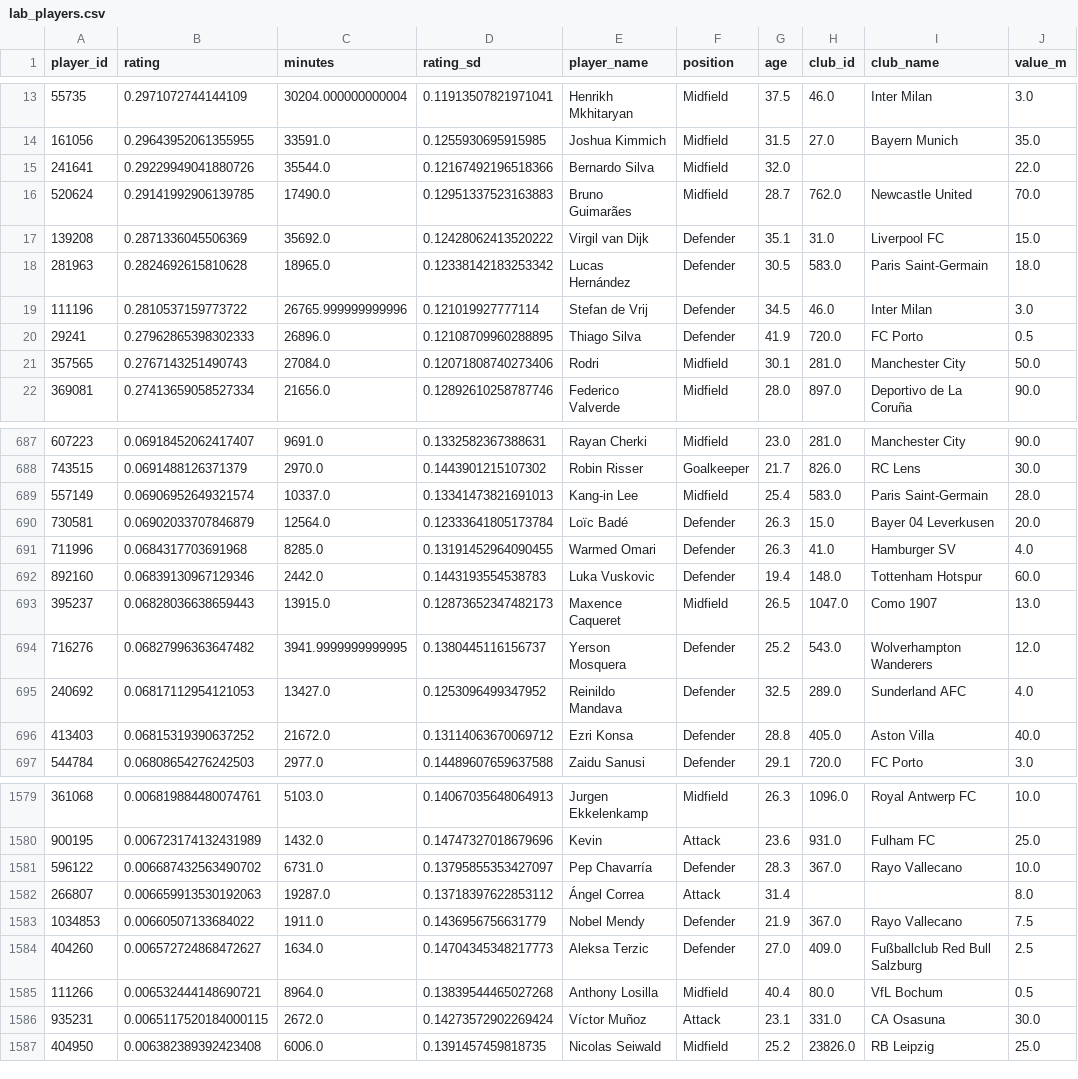
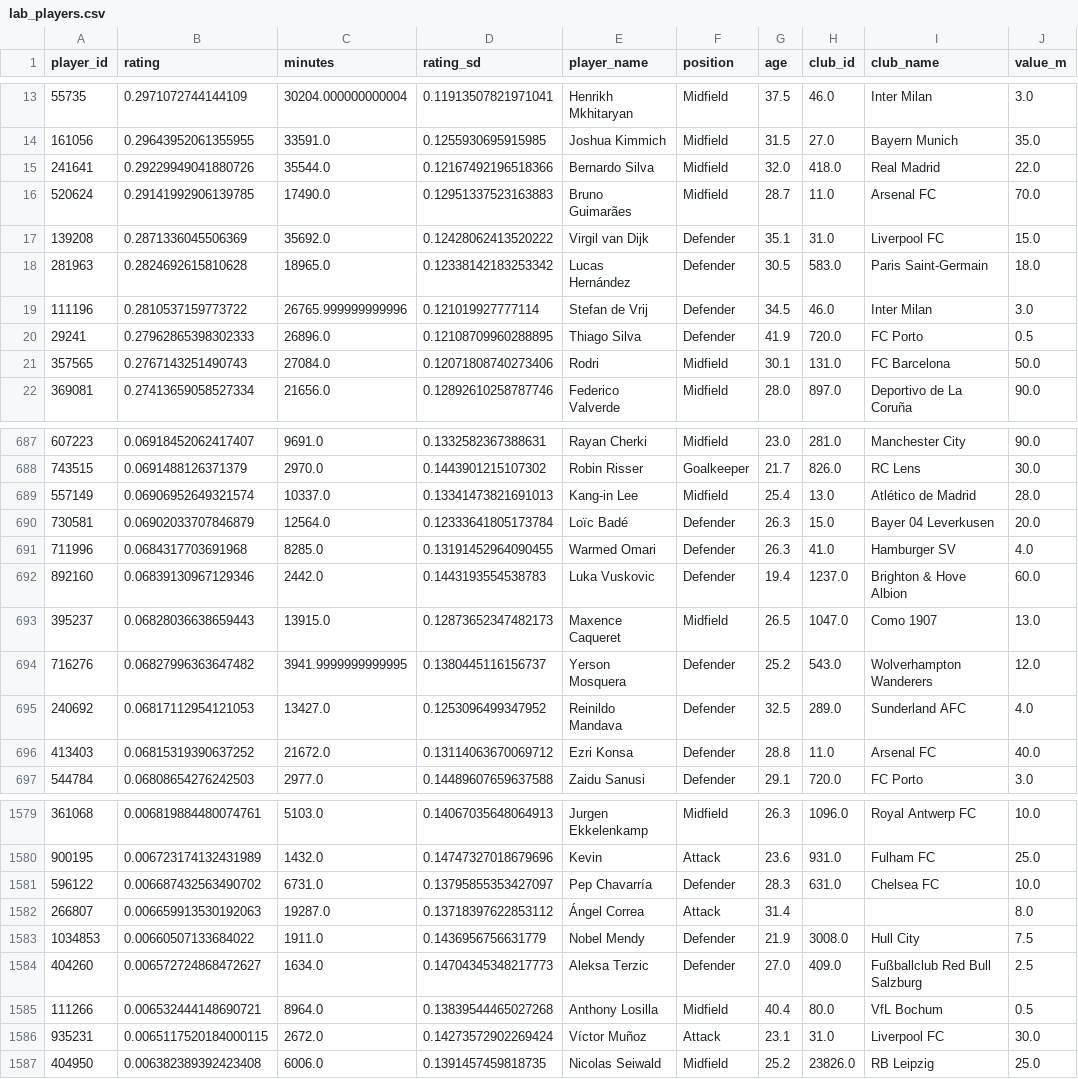
Before and after one commit to freeagent-ai/freeagent, a CSV file: reports/lab_players.csv, drawn as a sheet; only a part is shown, gaps mark what is left out; the diff covers the shown part only.

```diff
--- a/reports/lab_players.csv
+++ b/reports/lab_players.csv
@@ -14,4 +14,4 @@ player_id,rating,minutes,rating_sd,player_name,position,age,club_id,club_name,va
 161056,0.29643952061355955,33591.0,0.1255930695915985,Joshua Kimmich,Midfield,31.5,27.0,Bayern Munich,35.0
-241641,0.29229949041880726,35544.0,0.12167492196518366,Bernardo Silva,Midfield,32.0,,,22.0
-520624,0.29141992906139785,17490.0,0.12951337523163883,Bruno Guimarães,Midfield,28.7,762.0,Newcastle United,70.0
+241641,0.29229949041880726,35544.0,0.12167492196518366,Bernardo Silva,Midfield,32.0,418.0,Real Madrid,22.0
+520624,0.29141992906139785,17490.0,0.12951337523163883,Bruno Guimarães,Midfield,28.7,11.0,Arsenal FC,70.0
 139208,0.2871336045506369,35692.0,0.12428062413520222,Virgil van Dijk,Defender,35.1,31.0,Liverpool FC,15.0
@@ -20,3 +20,3 @@ player_id,rating,minutes,rating_sd,player_name,position,age,club_id,club_name,va
 29241,0.27962865398302333,26896.0,0.12108709960288895,Thiago Silva,Defender,41.9,720.0,FC Porto,0.5
-357565,0.2767143251490743,27084.0,0.12071808740273406,Rodri,Midfield,30.1,281.0,Manchester City,50.0
+357565,0.2767143251490743,27084.0,0.12071808740273406,Rodri,Midfield,30.1,131.0,FC Barcelona,50.0
 369081,0.27413659058527334,21656.0,0.12892610258787746,Federico Valverde,Midfield,28.0,897.0,Deportivo de La Coruña,90.0
@@ -688,6 +688,6 @@ player_id,rating,minutes,rating_sd,player_name,position,age,club_id,club_name,va
 743515,0.0691488126371379,2970.0,0.1443901215107302,Robin Risser,Goalkeeper,21.7,826.0,RC Lens,30.0
-557149,0.06906952649321574,10337.0,0.13341473821691013,Kang-in Lee,Midfield,25.4,583.0,Paris Saint-Germain,28.0
+557149,0.06906952649321574,10337.0,0.13341473821691013,Kang-in Lee,Midfield,25.4,13.0,Atlético de Madrid,28.0
 730581,0.06902033707846879,12564.0,0.12333641805173784,Loïc Badé,Defender,26.3,15.0,Bayer 04 Leverkusen,20.0
 711996,0.0684317703691968,8285.0,0.13191452964090455,Warmed Omari,Defender,26.3,41.0,Hamburger SV,4.0
-892160,0.06839130967129346,2442.0,0.1443193554538783,Luka Vuskovic,Defender,19.4,148.0,Tottenham Hotspur,60.0
+892160,0.06839130967129346,2442.0,0.1443193554538783,Luka Vuskovic,Defender,19.4,1237.0,Brighton & Hove Albion,60.0
 395237,0.06828036638659443,13915.0,0.12873652347482173,Maxence Caqueret,Midfield,26.5,1047.0,Como 1907,13.0
@@ -695,3 +695,3 @@ player_id,rating,minutes,rating_sd,player_name,position,age,club_id,club_name,va
 240692,0.06817112954121053,13427.0,0.1253096499347952,Reinildo Mandava,Defender,32.5,289.0,Sunderland AFC,4.0
-413403,0.06815319390637252,21672.0,0.13114063670069712,Ezri Konsa,Defender,28.8,405.0,Aston Villa,40.0
+413403,0.06815319390637252,21672.0,0.13114063670069712,Ezri Konsa,Defender,28.8,11.0,Arsenal FC,40.0
 544784,0.06808654276242503,2977.0,0.14489607659637588,Zaidu Sanusi,Defender,29.1,720.0,FC Porto,3.0
@@ -1580,8 +1580,8 @@ player_id,rating,minutes,rating_sd,player_name,position,age,club_id,club_name,va
 900195,0.006723174132431989,1432.0,0.14747327018679696,Kevin,Attack,23.6,931.0,Fulham FC,25.0
-596122,0.006687432563490702,6731.0,0.13795855353427097,Pep Chavarría,Defender,28.3,367.0,Rayo Vallecano,10.0
+596122,0.006687432563490702,6731.0,0.13795855353427097,Pep Chavarría,Defender,28.3,631.0,Chelsea FC,10.0
 266807,0.006659913530192063,19287.0,0.13718397622853112,Ángel Correa,Attack,31.4,,,8.0
-1034853,0.00660507133684022,1911.0,0.1436956756631779,Nobel Mendy,Defender,21.9,367.0,Rayo Vallecano,7.5
+1034853,0.00660507133684022,1911.0,0.1436956756631779,Nobel Mendy,Defender,21.9,3008.0,Hull City,7.5
 404260,0.006572724868472627,1634.0,0.14704345348217773,Aleksa Terzic,Defender,27.0,409.0,Fußballclub Red Bull Salzburg,2.5
 111266,0.006532444148690721,8964.0,0.13839544465027268,Anthony Losilla,Midfield,40.4,80.0,VfL Bochum,0.5
-935231,0.0065117520184000115,2672.0,0.14273572902269424,Víctor Muñoz,Attack,23.1,331.0,CA Osasuna,30.0
+935231,0.0065117520184000115,2672.0,0.14273572902269424,Víctor Muñoz,Attack,23.1,31.0,Liverpool FC,30.0
 404950,0.006382389392423408,6006.0,0.1391457459818735,Nicolas Seiwald,Midfield,25.2,23826.0,RB Leipzig,25.0
```
Also changed, not shown: 162 edited cells elsewhere in this file, reports/forecast_2026_table.csv, reports/lab_curves.csv, 12 other files.
